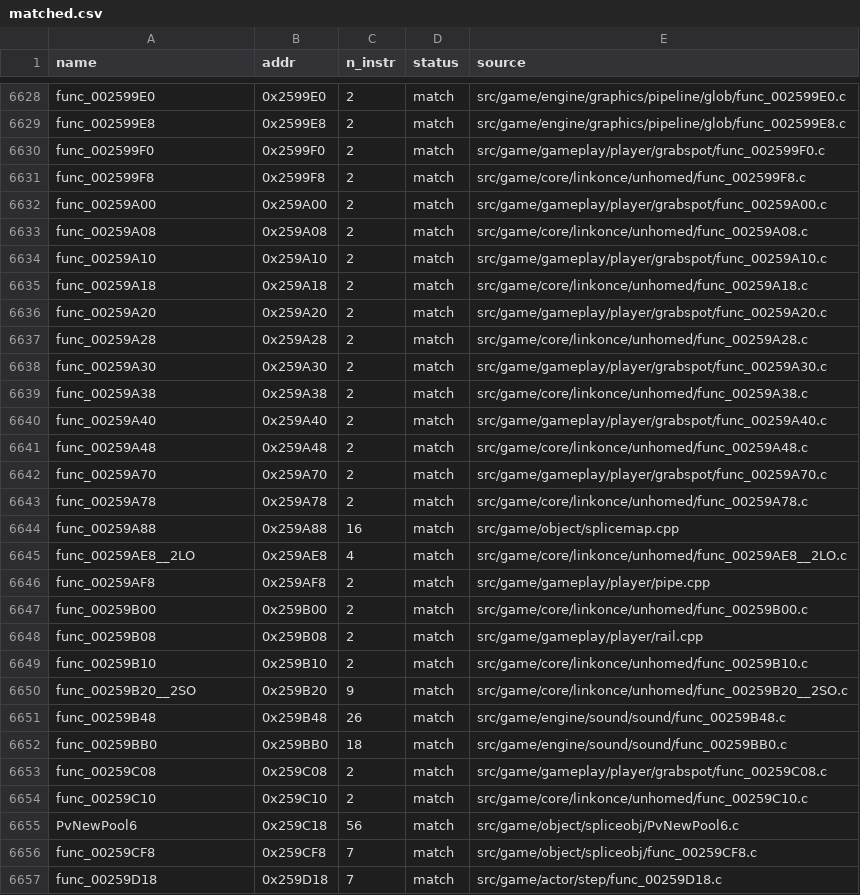
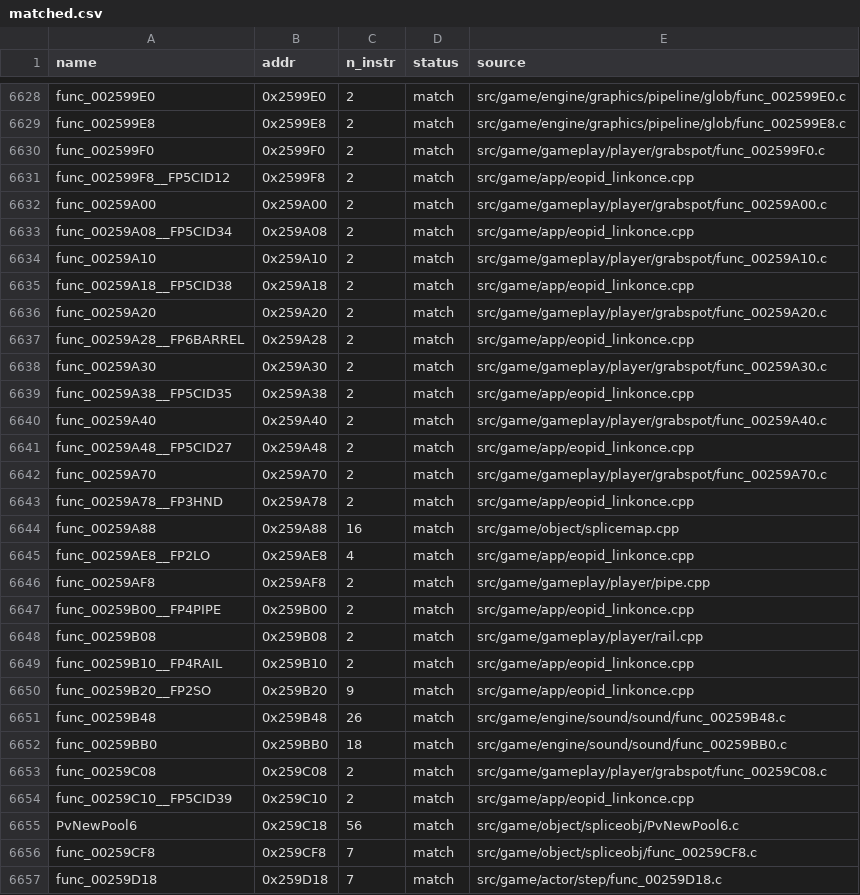
Before and after one commit to brc7/sly2-decomp, a CSV file: config/matched.csv, drawn as a sheet; only a part is shown, gaps mark what is left out; the diff covers the shown part only.

```diff
--- a/config/matched.csv
+++ b/config/matched.csv
@@ -6630,22 +6630,22 @@ func_002599E8,0x2599E8,2,match,src/game/engine/graphics/pipeline/glob/func_00259
 func_002599F0,0x2599F0,2,match,src/game/gameplay/player/grabspot/func_002599F0.c
-func_002599F8,0x2599F8,2,match,src/game/core/linkonce/unhomed/func_002599F8.c
+func_002599F8__FP5CID12,0x2599F8,2,match,src/game/app/eopid_linkonce.cpp
 func_00259A00,0x259A00,2,match,src/game/gameplay/player/grabspot/func_00259A00.c
-func_00259A08,0x259A08,2,match,src/game/core/linkonce/unhomed/func_00259A08.c
+func_00259A08__FP5CID34,0x259A08,2,match,src/game/app/eopid_linkonce.cpp
 func_00259A10,0x259A10,2,match,src/game/gameplay/player/grabspot/func_00259A10.c
-func_00259A18,0x259A18,2,match,src/game/core/linkonce/unhomed/func_00259A18.c
+func_00259A18__FP5CID38,0x259A18,2,match,src/game/app/eopid_linkonce.cpp
 func_00259A20,0x259A20,2,match,src/game/gameplay/player/grabspot/func_00259A20.c
-func_00259A28,0x259A28,2,match,src/game/core/linkonce/unhomed/func_00259A28.c
+func_00259A28__FP6BARREL,0x259A28,2,match,src/game/app/eopid_linkonce.cpp
 func_00259A30,0x259A30,2,match,src/game/gameplay/player/grabspot/func_00259A30.c
-func_00259A38,0x259A38,2,match,src/game/core/linkonce/unhomed/func_00259A38.c
+func_00259A38__FP5CID35,0x259A38,2,match,src/game/app/eopid_linkonce.cpp
 func_00259A40,0x259A40,2,match,src/game/gameplay/player/grabspot/func_00259A40.c
-func_00259A48,0x259A48,2,match,src/game/core/linkonce/unhomed/func_00259A48.c
+func_00259A48__FP5CID27,0x259A48,2,match,src/game/app/eopid_linkonce.cpp
 func_00259A70,0x259A70,2,match,src/game/gameplay/player/grabspot/func_00259A70.c
-func_00259A78,0x259A78,2,match,src/game/core/linkonce/unhomed/func_00259A78.c
+func_00259A78__FP3HND,0x259A78,2,match,src/game/app/eopid_linkonce.cpp
 func_00259A88,0x259A88,16,match,src/game/object/splicemap.cpp
-func_00259AE8__2LO,0x259AE8,4,match,src/game/core/linkonce/unhomed/func_00259AE8__2LO.c
+func_00259AE8__FP2LO,0x259AE8,4,match,src/game/app/eopid_linkonce.cpp
 func_00259AF8,0x259AF8,2,match,src/game/gameplay/player/pipe.cpp
-func_00259B00,0x259B00,2,match,src/game/core/linkonce/unhomed/func_00259B00.c
+func_00259B00__FP4PIPE,0x259B00,2,match,src/game/app/eopid_linkonce.cpp
 func_00259B08,0x259B08,2,match,src/game/gameplay/player/rail.cpp
-func_00259B10,0x259B10,2,match,src/game/core/linkonce/unhomed/func_00259B10.c
-func_00259B20__2SO,0x259B20,9,match,src/game/core/linkonce/unhomed/func_00259B20__2SO.c
+func_00259B10__FP4RAIL,0x259B10,2,match,src/game/app/eopid_linkonce.cpp
+func_00259B20__FP2SO,0x259B20,9,match,src/game/app/eopid_linkonce.cpp
 func_00259B48,0x259B48,26,match,src/game/engine/sound/sound/func_00259B48.c
@@ -6653,3 +6653,3 @@ func_00259BB0,0x259BB0,18,match,src/game/engine/sound/sound/func_00259BB0.c
 func_00259C08,0x259C08,2,match,src/game/gameplay/player/grabspot/func_00259C08.c
-func_00259C10,0x259C10,2,match,src/game/core/linkonce/unhomed/func_00259C10.c
+func_00259C10__FP5CID39,0x259C10,2,match,src/game/app/eopid_linkonce.cpp
 PvNewPool6,0x259C18,56,match,src/game/object/spliceobj/PvNewPool6.c
```
Also changed, not shown: 14 edited cells elsewhere in this file, config/functions.csv, 32 other files.
